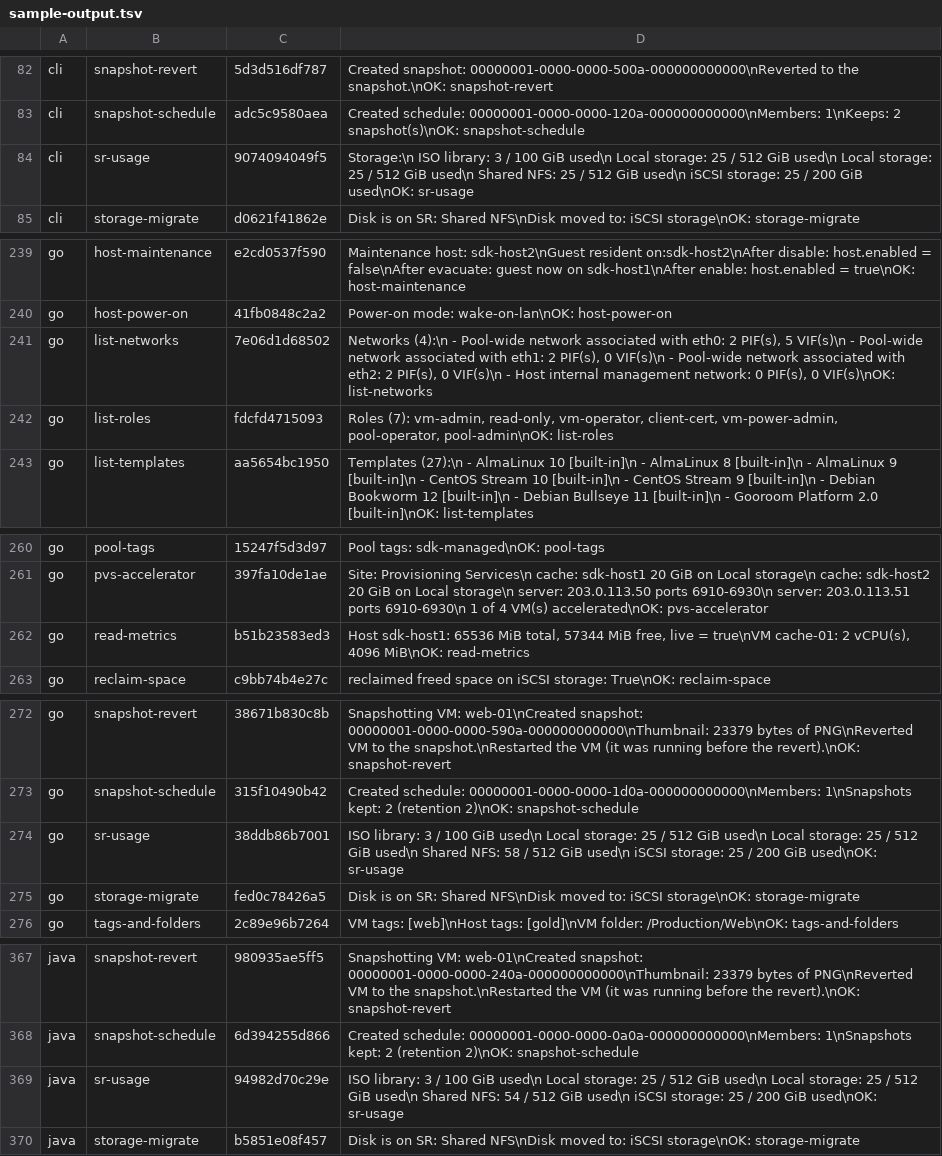
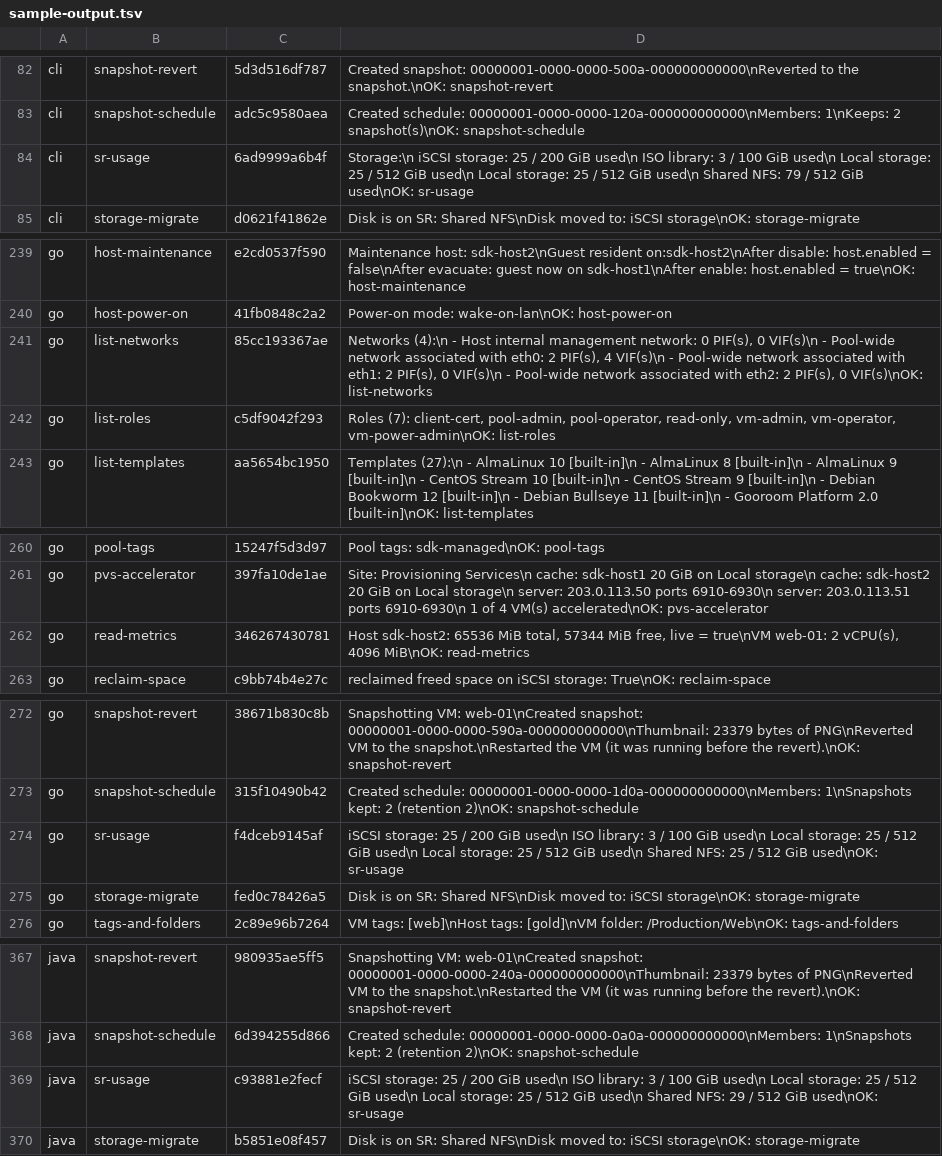
Before and after one commit to xenserver/xenserver-samples, a TSV file: tools/docs/sample-output.tsv, drawn as a sheet; only a part is shown, gaps mark what is left out; the diff covers the shown part only.

```diff
--- a/tools/docs/sample-output.tsv
+++ b/tools/docs/sample-output.tsv
@@ -83,3 +83,3 @@ cli	snapshot-revert	5d3d516df787	Created snapshot: 00000001-0000-0000-500a-00000
 cli	snapshot-schedule	adc5c9580aea	Created schedule: 00000001-0000-0000-120a-000000000000\nMembers:          1\nKeeps:            2 snapshot(s)\nOK: snapshot-schedule
-cli	sr-usage	9074094049f5	Storage:\n  ISO library: 3 / 100 GiB used\n  Local storage: 25 / 512 GiB used\n  Local storage: 25 / 512 GiB used\n  Shared NFS: 25 / 512 GiB used\n  iSCSI storage: 25 / 200 GiB used\nOK: sr-usage
+cli	sr-usage	6ad9999a6b4f	Storage:\n  iSCSI storage: 25 / 200 GiB used\n  ISO library: 3 / 100 GiB used\n  Local storage: 25 / 512 GiB used\n  Local storage: 25 / 512 GiB used\n  Shared NFS: 79 / 512 GiB used\nOK: sr-usage
 cli	storage-migrate	d0621f41862e	Disk is on SR: Shared NFS\nDisk moved to: iSCSI storage\nOK: storage-migrate
@@ -240,4 +240,4 @@ go	host-maintenance	e2cd0537f590	Maintenance host: sdk-host2\nGuest resident on:
 go	host-power-on	41fb0848c2a2	Power-on mode:  wake-on-lan\nOK: host-power-on
-go	list-networks	7e06d1d68502	Networks (4):\n  - Pool-wide network associated with eth0: 2 PIF(s), 5 VIF(s)\n  - Pool-wide network associated with eth1: 2 PIF(s), 0 VIF(s)\n  - Pool-wide network associated with eth2: 2 PIF(s), 0 VIF(s)\n  - Host internal management network: 0 PIF(s), 0 VIF(s)\nOK: list-networks
-go	list-roles	fdcfd4715093	Roles (7): vm-admin, read-only, vm-operator, client-cert, vm-power-admin, pool-operator, pool-admin\nOK: list-roles
+go	list-networks	85cc193367ae	Networks (4):\n  - Host internal management network: 0 PIF(s), 0 VIF(s)\n  - Pool-wide network associated with eth0: 2 PIF(s), 4 VIF(s)\n  - Pool-wide network associated with eth1: 2 PIF(s), 0 VIF(s)\n  - Pool-wide network associated with eth2: 2 PIF(s), 0 VIF(s)\nOK: list-networks
+go	list-roles	c5df9042f293	Roles (7): client-cert, pool-admin, pool-operator, read-only, vm-admin, vm-operator, vm-power-admin\nOK: list-roles
 go	list-templates	aa5654bc1950	Templates (27):\n  - AlmaLinux 10 [built-in]\n  - AlmaLinux 8 [built-in]\n  - AlmaLinux 9 [built-in]\n  - CentOS Stream 10 [built-in]\n  - CentOS Stream 9 [built-in]\n  - Debian Bookworm 12 [built-in]\n  - Debian Bullseye 11 [built-in]\n  - Gooroom Platform 2.0 [built-in]\nOK: list-templates
@@ -261,3 +261,3 @@ go	pool-tags	15247f5d3d97	Pool tags: sdk-managed\nOK: pool-tags
 go	pvs-accelerator	397fa10de1ae	Site: Provisioning Services\n  cache:  sdk-host1  20 GiB on Local storage\n  cache:  sdk-host2  20 GiB on Local storage\n  server: 203.0.113.50  ports 6910-6930\n  server: 203.0.113.51  ports 6910-6930\n  1 of 4 VM(s) accelerated\nOK: pvs-accelerator
-go	read-metrics	b51b23583ed3	Host sdk-host1: 65536 MiB total, 57344 MiB free, live = true\nVM cache-01: 2 vCPU(s), 4096 MiB\nOK: read-metrics
+go	read-metrics	346267430781	Host sdk-host2: 65536 MiB total, 57344 MiB free, live = true\nVM web-01: 2 vCPU(s), 4096 MiB\nOK: read-metrics
 go	reclaim-space	c9bb74b4e27c	  reclaimed freed space on iSCSI storage: True\nOK: reclaim-space
@@ -273,3 +273,3 @@ go	snapshot-revert	38671b830c8b	Snapshotting VM: web-01\nCreated snapshot: 00000
 go	snapshot-schedule	315f10490b42	Created schedule: 00000001-0000-0000-1d0a-000000000000\nMembers:          1\nSnapshots kept:   2 (retention 2)\nOK: snapshot-schedule
-go	sr-usage	38ddb86b7001	  ISO library: 3 / 100 GiB used\n  Local storage: 25 / 512 GiB used\n  Local storage: 25 / 512 GiB used\n  Shared NFS: 58 / 512 GiB used\n  iSCSI storage: 25 / 200 GiB used\nOK: sr-usage
+go	sr-usage	f4dceb9145af	  iSCSI storage: 25 / 200 GiB used\n  ISO library: 3 / 100 GiB used\n  Local storage: 25 / 512 GiB used\n  Local storage: 25 / 512 GiB used\n  Shared NFS: 25 / 512 GiB used\nOK: sr-usage
 go	storage-migrate	fed0c78426a5	Disk is on SR: Shared NFS\nDisk moved to:  iSCSI storage\nOK: storage-migrate
@@ -368,3 +368,3 @@ java	snapshot-revert	980935ae5ff5	Snapshotting VM: web-01\nCreated snapshot: 000
 java	snapshot-schedule	6d394255d866	Created schedule: 00000001-0000-0000-0a0a-000000000000\nMembers:          1\nSnapshots kept:   2 (retention 2)\nOK: snapshot-schedule
-java	sr-usage	94982d70c29e	  ISO library: 3 / 100 GiB used\n  Local storage: 25 / 512 GiB used\n  Local storage: 25 / 512 GiB used\n  Shared NFS: 54 / 512 GiB used\n  iSCSI storage: 25 / 200 GiB used\nOK: sr-usage
+java	sr-usage	c93881e2fecf	  iSCSI storage: 25 / 200 GiB used\n  ISO library: 3 / 100 GiB used\n  Local storage: 25 / 512 GiB used\n  Local storage: 25 / 512 GiB used\n  Shared NFS: 29 / 512 GiB used\nOK: sr-usage
 java	storage-migrate	b5851e08f457	Disk is on SR: Shared NFS\nDisk moved to:  iSCSI storage\nOK: storage-migrate
```
Also changed, not shown: 20 edited cells elsewhere in this file, 15 other files.
